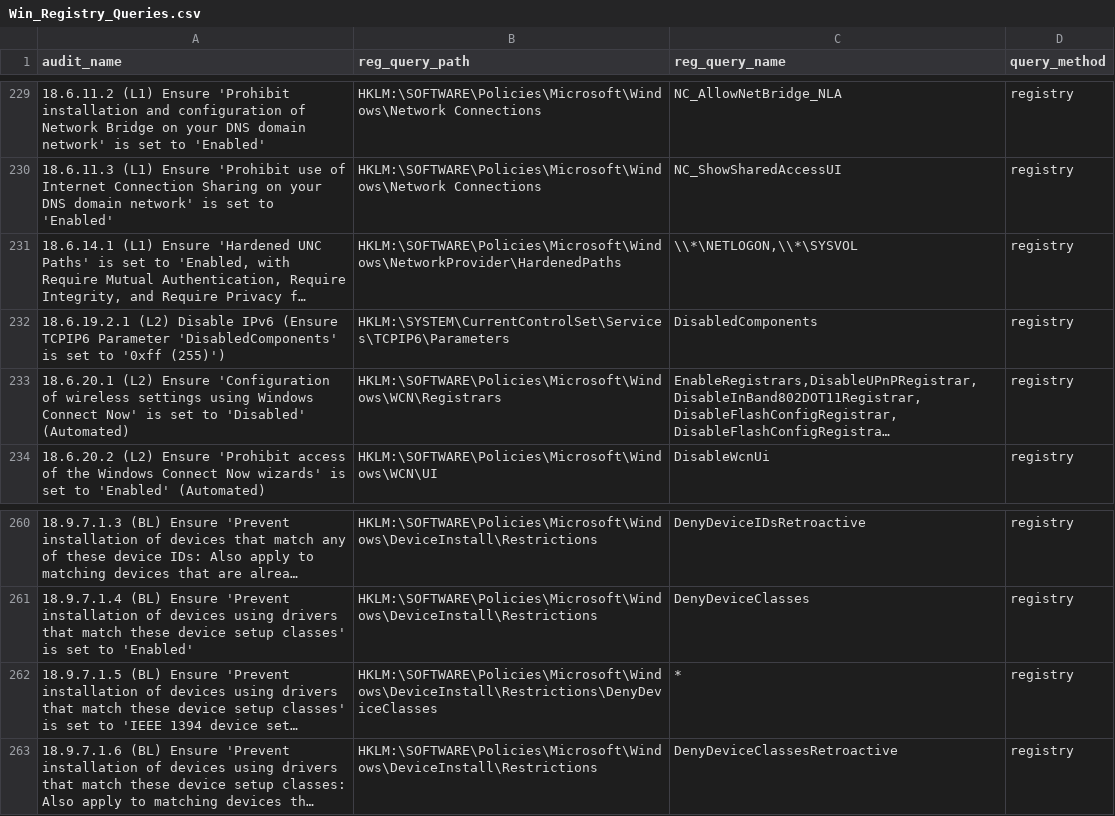
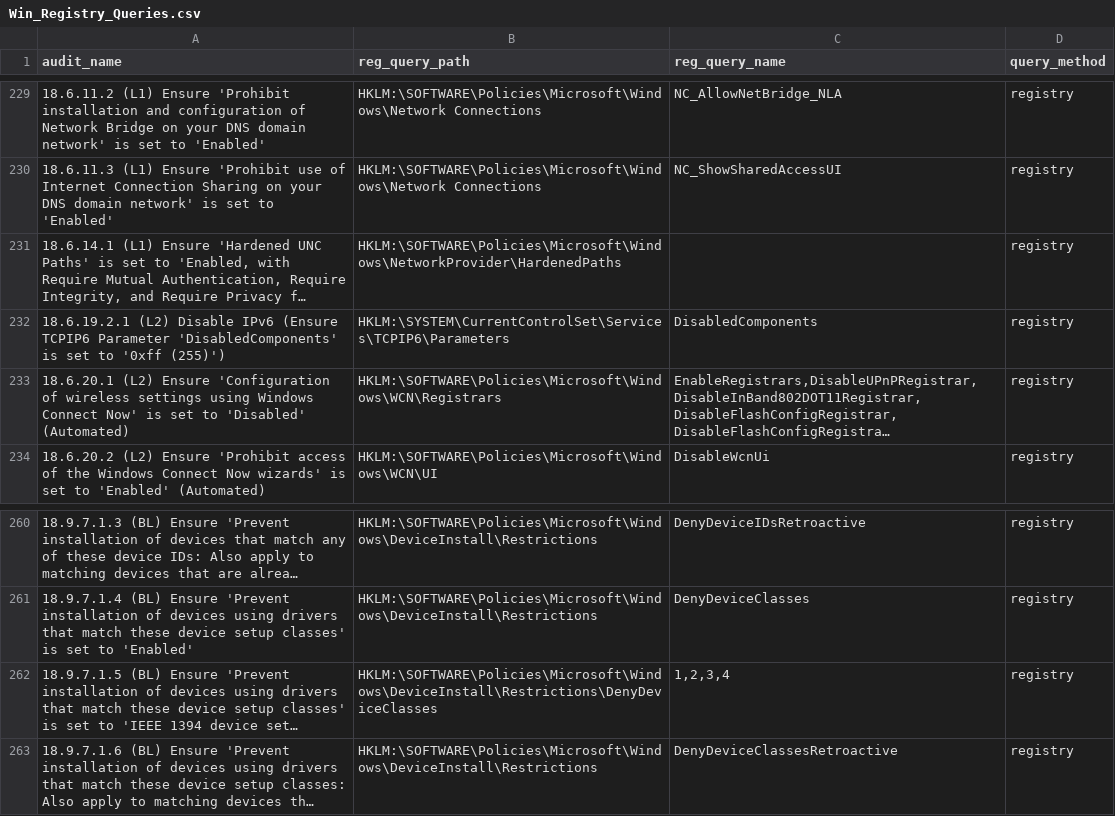
Before and after one commit to georshan-defsecone/Win_Config_Audit, a CSV file: Win_Registry_Queries.csv, drawn as a sheet; only a part is shown, gaps mark what is left out; long unchanged cells end in …; the diff names each change by its address in the sheet, - before the commit and + after, or states it on an @@ line.

Commit message:
some audit's can run without name (key)

```diff
--- a/Win_Registry_Queries.csv
+++ b/Win_Registry_Queries.csv
-C231 (reg_query_name): \\*\NETLOGON,\\*\SYSVOL
+C231 (reg_query_name): (empty)
-C262 (reg_query_name): *
+C262 (reg_query_name): 1,2,3,4
```
